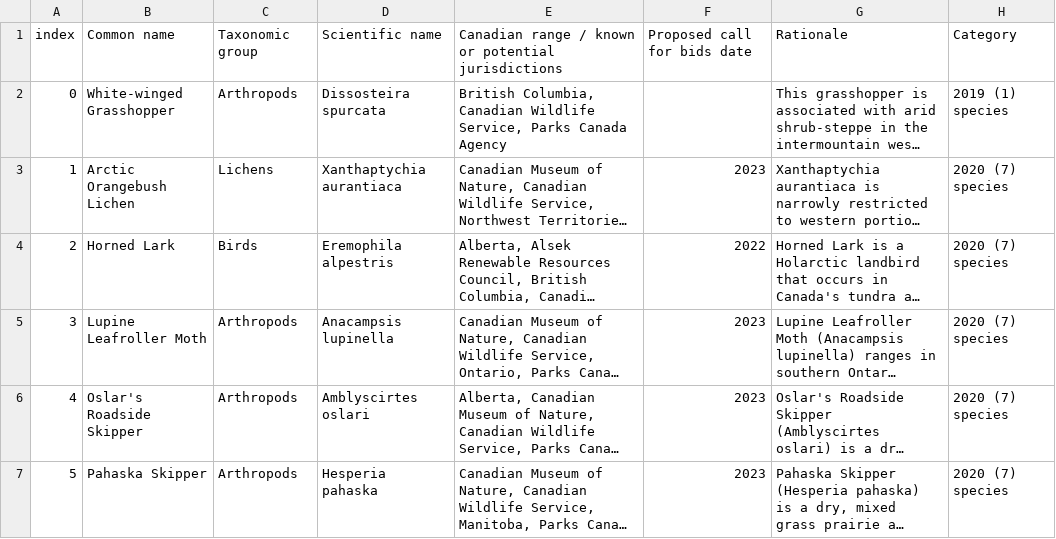
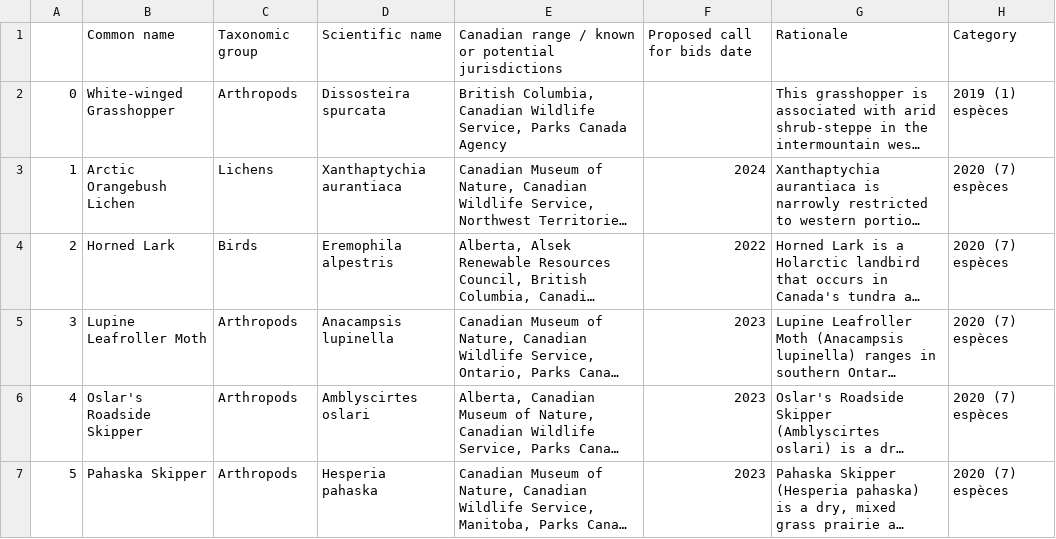
Before and after one commit to chrispmad/SAR_scraper, a CSV file: data/candidate_species_tbl.csv, drawn as a sheet; only a part is shown; long unchanged cells end in …; the diff covers the shown part only; the diff names each change by its address in the sheet, - before the commit and + after, or states it on an @@ line.

```diff
--- a/data/candidate_species_tbl.csv
+++ b/data/candidate_species_tbl.csv
@@ column A renumbered from row 1 down @@
-H2: 2019 (1) species
+H2: 2019 (1) espèces
-F3: 2023
+F3: 2024
-H3:H7: 2020 (7) species
+H3:H7: 2020 (7) espèces
```
Also changed, not shown: 2 added rows and 42 edited cells elsewhere in this file, data/cosewic_spp_specialist_candidate_list.csv, data/cosewic_status_reports_prep.csv, 13 other files.
